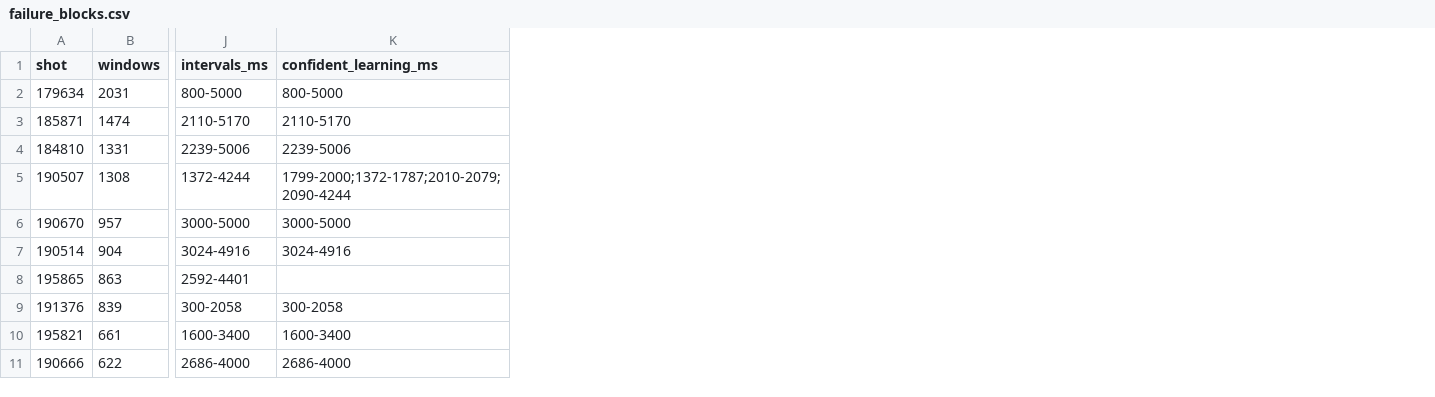
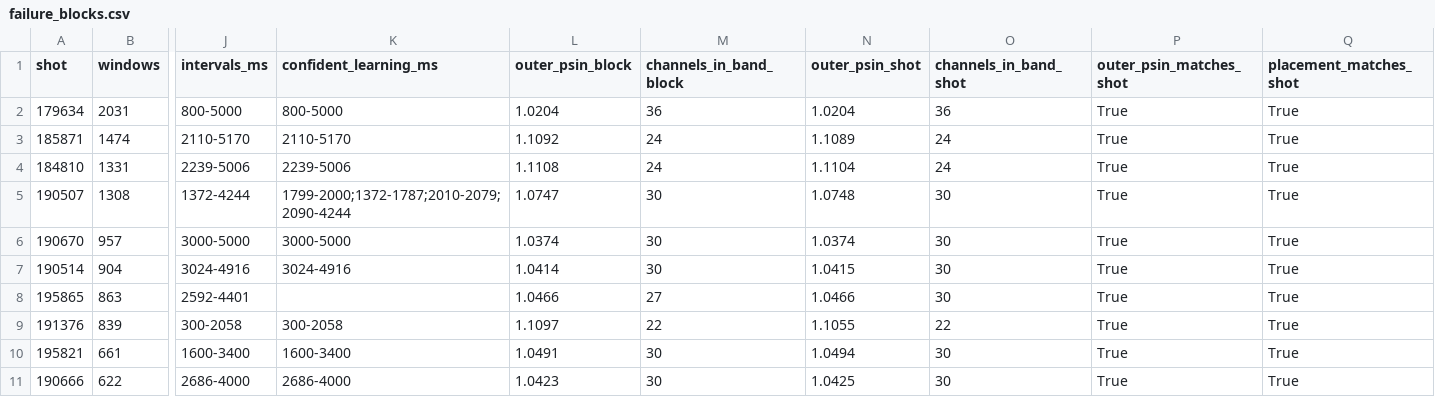
Before and after one commit to PlasmaControl/FusionAIHub, a CSV file: outputs/labeler/confinement/bes/failure_blocks.csv, drawn as a sheet; only a part is shown, gaps mark what is left out; the diff names each change by its address in the sheet, - before the commit and + after, or states it on an @@ line.

Commit message:
labeler: ablation tables read the BES-time subsets and the years per class; failure blocks carry their BES placement
subsets.json gains the mean of L, H and QH F1 (WPQH left out); the stage tables prints a per-class
table of the BES-time-file subsets and of the Table 3 row by year, with the shots holding each
class. The failures stage compares each failure block's outermost-channel psi_N and in-band channel
count, over the block's own windows, with the shot median. bes_protocol.failure_blocks docstring:
the stride is 2,048 samples (2.05 ms), so 150 windows are about 0.31 s.

```diff
--- a/outputs/labeler/confinement/bes/failure_blocks.csv
+++ b/outputs/labeler/confinement/bes/failure_blocks.csv
+column L (outer_psin_block), rows 2-11: 1.0204 | 1.1092 | 1.1108 | 1.0747 | 1.0374 | 1.0414 | 1.0466 | 1.1097 | 1.0491 | 1.0423
+column M (channels_in_band_block), rows 2-11: 36 | 24 | 24 | 30 | 30 | 30 | 27 | 22 | 30 | 30
+column N (outer_psin_shot), rows 2-11: 1.0204 | 1.1089 | 1.1104 | 1.0748 | 1.0374 | 1.0415 | 1.0466 | 1.1055 | 1.0494 | 1.0425
+column O (channels_in_band_shot), rows 2-11: 36 | 24 | 24 | 30 | 30 | 30 | 30 | 22 | 30 | 30
+column P (outer_psin_matches_shot), rows 2-11: all True
+column Q (placement_matches_shot), rows 2-11: all True
```
Also changed, not shown: 5 other files.
